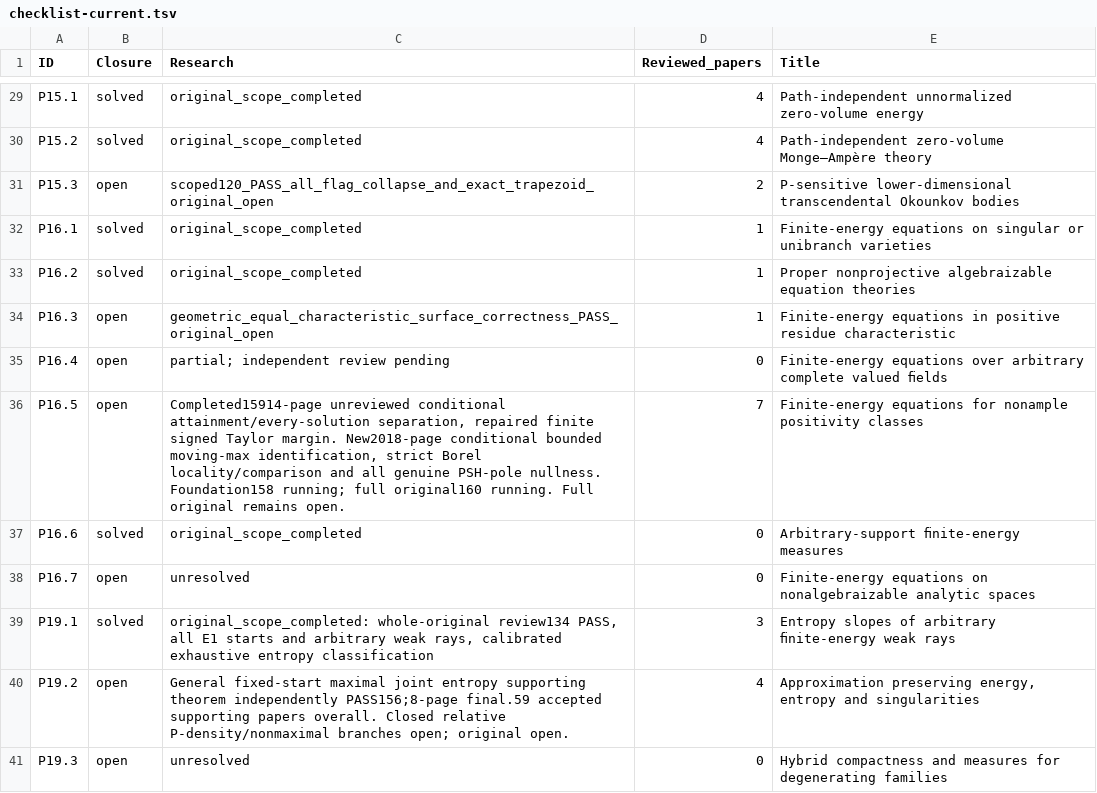
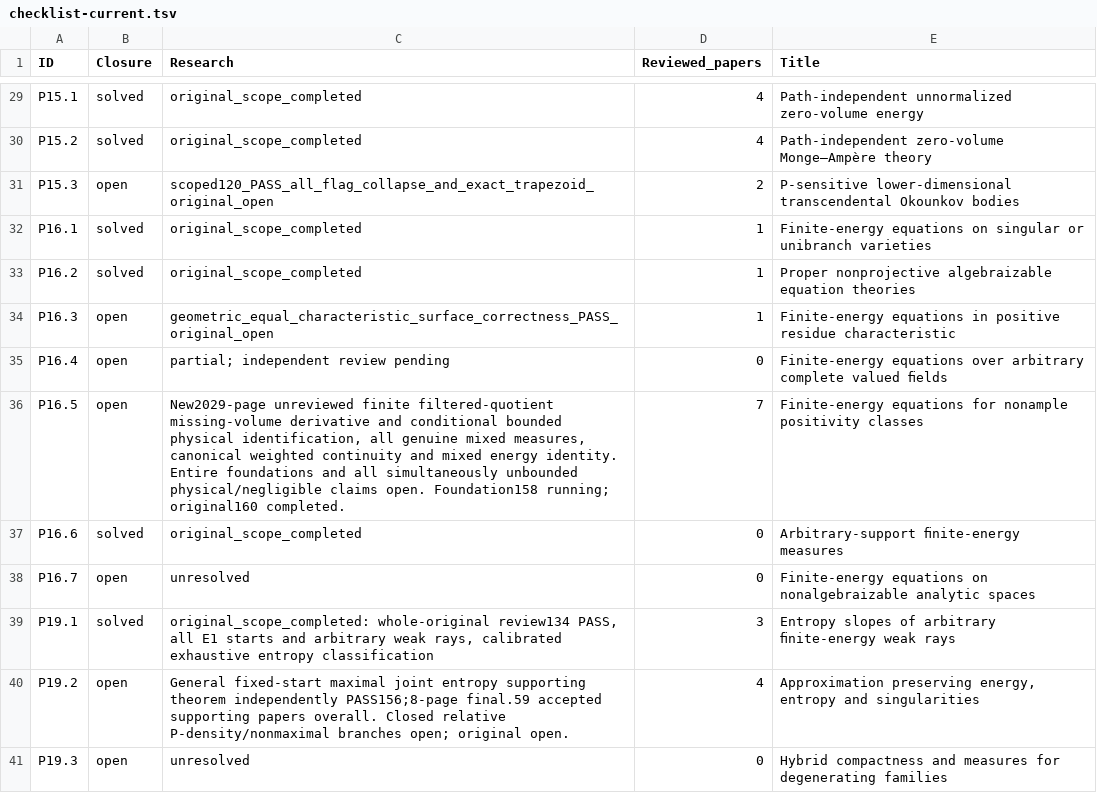
Before and after one commit to MingchenXia/nonarchimedean-pluripotential-theory, a TSV file: manuscript/editorial/xean_research_20261003/checklist-current.tsv, drawn as a sheet; only a part is shown, gaps mark what is left out.

```diff
--- a/manuscript/editorial/xean_research_20261003/checklist-current.tsv
+++ b/manuscript/editorial/xean_research_20261003/checklist-current.tsv
@@ -35,3 +35,3 @@ P16.3	open	geometric_equal_characteristic_surface_correctness_PASS_original_open
 P16.4	open	partial; independent review pending	0	Finite-energy equations over arbitrary complete valued ﬁelds
-P16.5	open	Completed15914-page unreviewed conditional attainment/every-solution separation, repaired finite signed Taylor margin. New2018-page conditional bounded moving-max identification, strict Borel locality/comparison and all genuine PSH-pole nullness. Foundation158 running; full original160 running. Full original remains open.	7	Finite-energy equations for nonample positivity classes
+P16.5	open	New2029-page unreviewed finite filtered-quotient missing-volume derivative and conditional bounded physical identification, all genuine mixed measures, canonical weighted continuity and mixed energy identity. Entire foundations and all simultaneously unbounded physical/negligible claims open. Foundation158 running; original160 completed.	7	Finite-energy equations for nonample positivity classes
 P16.6	solved	original_scope_completed	0	Arbitrary-support ﬁnite-energy measures
```
Also changed, not shown: 16 other files.
